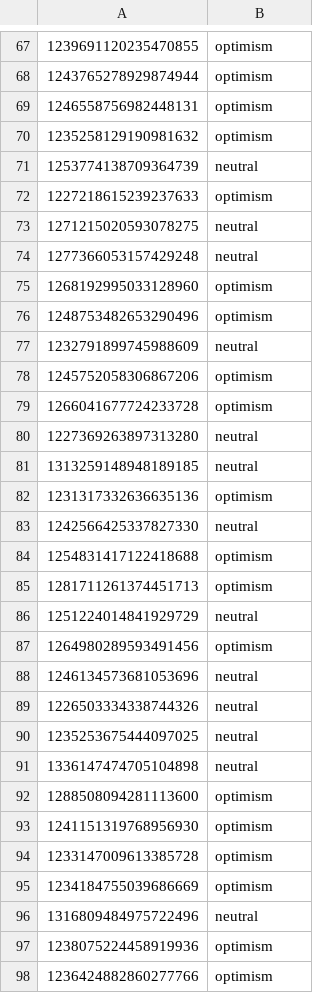
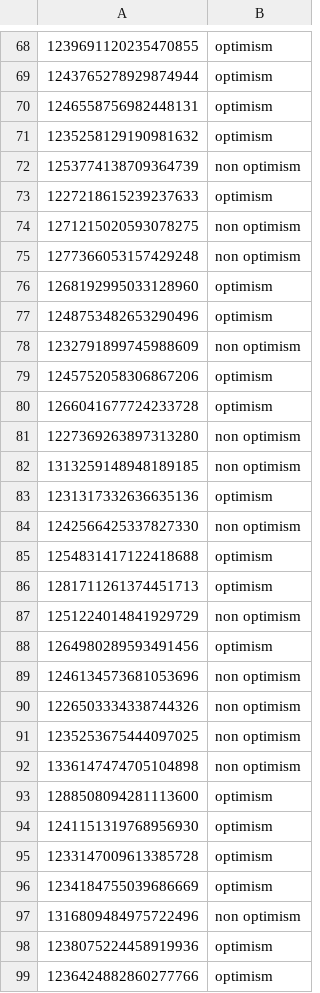
Before and after one commit to gbgonzalez/optimism_pessimist_twitter, a CSV file: data/optimism/test.csv, drawn as a sheet; only a part is shown, gaps mark what is left out; the diff covers the shown part only.

```diff
--- a/data/optimism/test.csv
+++ b/data/optimism/test.csv
@@ -70,23 +71,23 @@
 1235258129190981632	optimism
-1253774138709364739	neutral
+1253774138709364739	non optimism
 1227218615239237633	optimism
-1271215020593078275	neutral
-1277366053157429248	neutral
+1271215020593078275	non optimism
+1277366053157429248	non optimism
 1268192995033128960	optimism
 1248753482653290496	optimism
-1232791899745988609	neutral
+1232791899745988609	non optimism
 1245752058306867206	optimism
 1266041677724233728	optimism
-1227369263897313280	neutral
-1313259148948189185	neutral
+1227369263897313280	non optimism
+1313259148948189185	non optimism
 1231317332636635136	optimism
-1242566425337827330	neutral
+1242566425337827330	non optimism
 1254831417122418688	optimism
 1281711261374451713	optimism
-1251224014841929729	neutral
+1251224014841929729	non optimism
 1264980289593491456	optimism
-1246134573681053696	neutral
-1226503334338744326	neutral
-1235253675444097025	neutral
-1336147474705104898	neutral
+1246134573681053696	non optimism
+1226503334338744326	non optimism
+1235253675444097025	non optimism
+1336147474705104898	non optimism
 1288508094281113600	optimism
@@ -95,3 +96,3 @@
 1234184755039686669	optimism
-1316809484975722496	neutral
+1316809484975722496	non optimism
 1238075224458919936	optimism
```
Also changed, not shown: 1 added row and 98 edited cells elsewhere in this file, data/optimism/train.csv, data/pessimism/test.csv, 2 other files.
